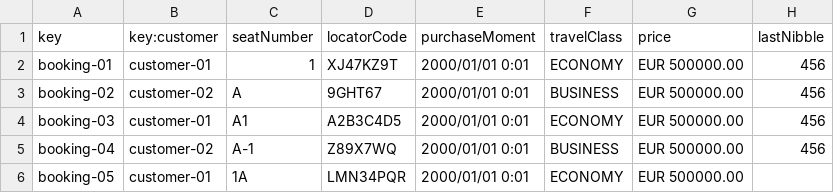
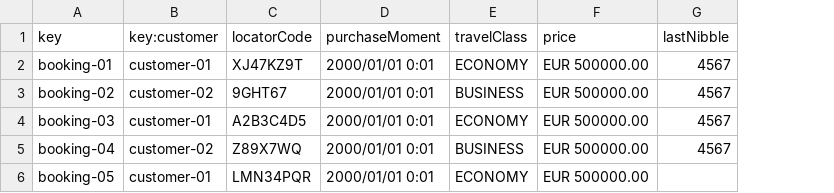
Before and after one commit to ASoult10/Acme-ANS, a CSV file: src/main/resources/WEB-INF/data/sample/booking.csv, drawn as a sheet; removed rows and columns are numbered as before the commit, all else as after; the diff names each change by its address in the sheet, - before the commit and + after, or states it on an @@ line.

Commit message:
Correcciones Booking, corrección de realm a entidad de Passenger

```diff
--- a/src/main/resources/WEB-INF/data/sample/booking.csv
+++ b/src/main/resources/WEB-INF/data/sample/booking.csv
-column C (seatNumber), rows 2-6: 1 | A | A1 | A-1 | 1A
-G2:G5 (lastNibble): 456
+G2:G5 (lastNibble): 4567
```
Also changed, not shown: 7 other files.
